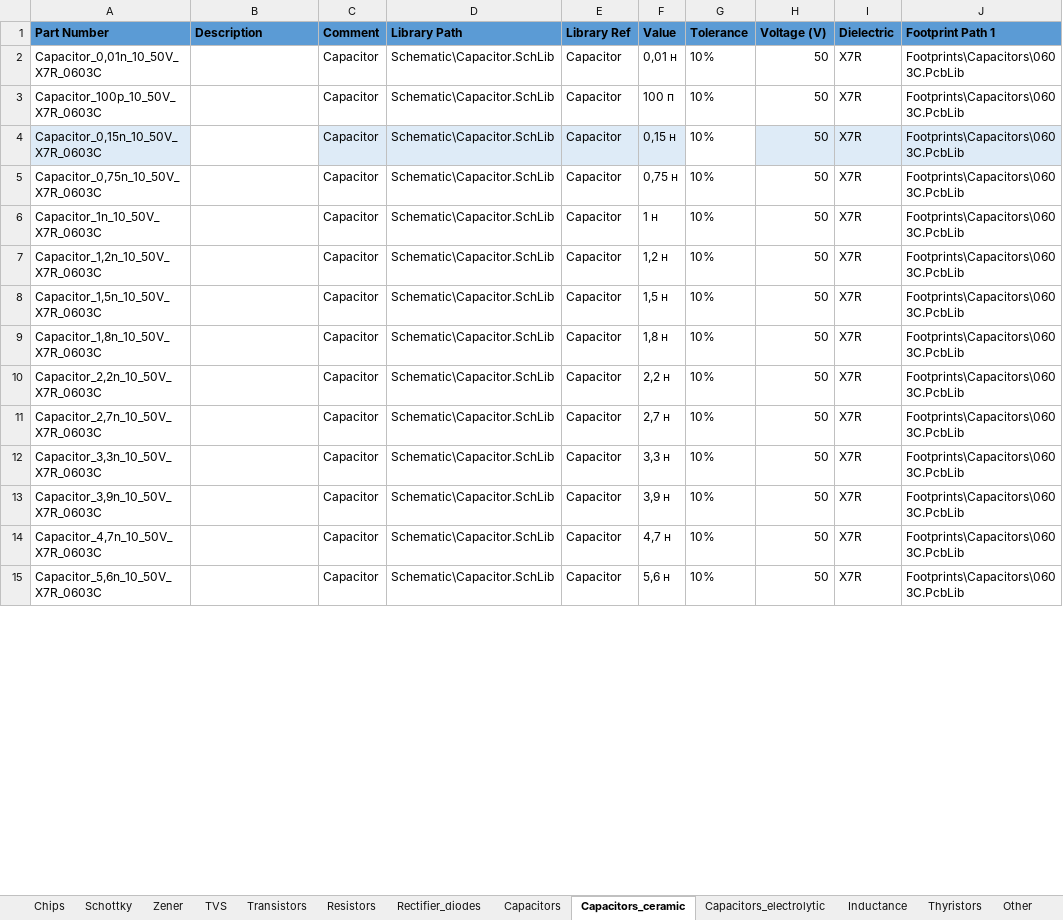
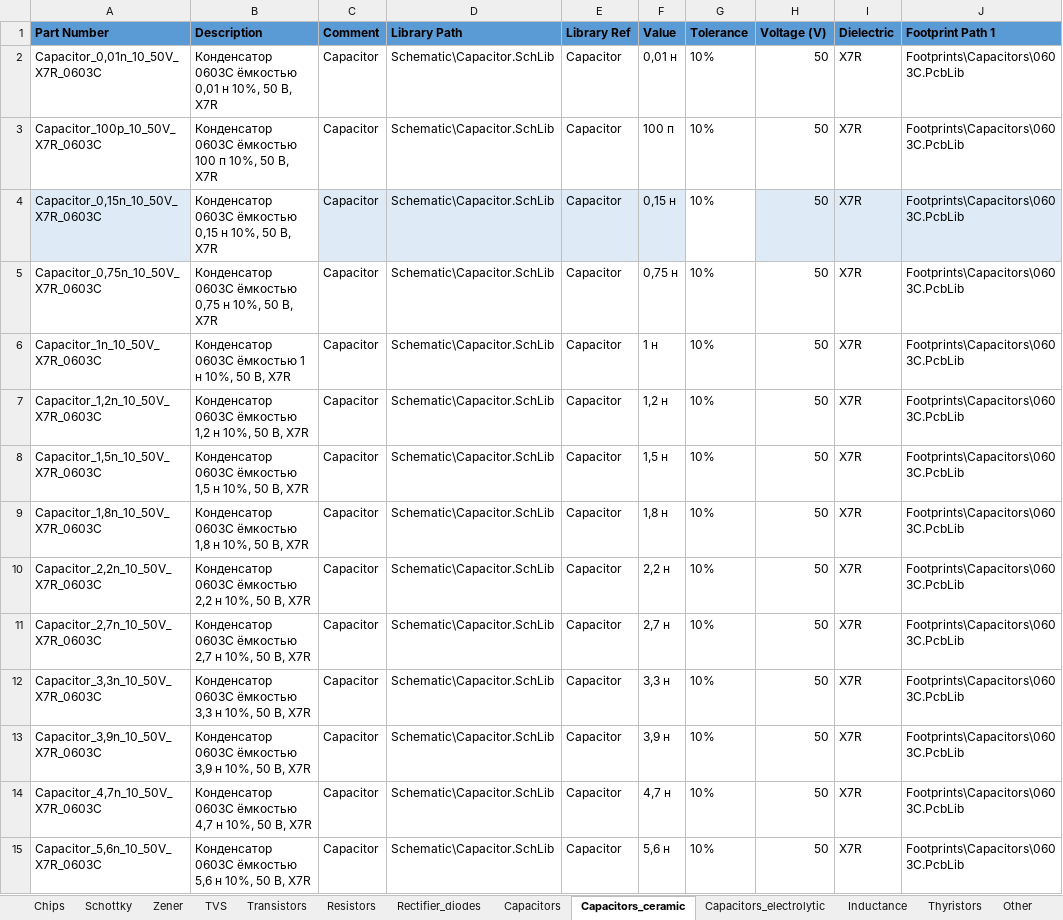
Before and after one commit to Svvyppy/Hydrolib, an Excel workbook: Database/Hydrolib_bd.xlsm, sheet Capacitors_ceramic, drawn as a sheet; only a part is shown; values as stored, in another font and other column widths than the file's, no borders; table styles not drawn; the diff covers the shown part only; the diff names each change by its address in the sheet, - before the commit and + after, or states it on an @@ line.

```diff
--- a/Database/Hydrolib_bd.xlsm (sheet Capacitors_ceramic)
+++ b/Database/Hydrolib_bd.xlsm (sheet Capacitors_ceramic)
-B2 (Description): (empty)
+B2 (Description): Конденсатор 0603C ёмкостью 0,01 н 10%, 50 В, X7R
-B3 (Description): (empty)
+B3 (Description): Конденсатор 0603C ёмкостью 100 п 10%, 50 В, X7R
-B4 (Description): (empty)
+B4 (Description): Конденсатор 0603C ёмкостью 0,15 н 10%, 50 В, X7R
-B5 (Description): (empty)
+B5 (Description): Конденсатор 0603C ёмкостью 0,75 н 10%, 50 В, X7R
-B6 (Description): (empty)
+B6 (Description): Конденсатор 0603C ёмкостью 1 н 10%, 50 В, X7R
-B7 (Description): (empty)
+B7 (Description): Конденсатор 0603C ёмкостью 1,2 н 10%, 50 В, X7R
-B8 (Description): (empty)
+B8 (Description): Конденсатор 0603C ёмкостью 1,5 н 10%, 50 В, X7R
-B9 (Description): (empty)
+B9 (Description): Конденсатор 0603C ёмкостью 1,8 н 10%, 50 В, X7R
-B10 (Description): (empty)
+B10 (Description): Конденсатор 0603C ёмкостью 2,2 н 10%, 50 В, X7R
-B11 (Description): (empty)
+B11 (Description): Конденсатор 0603C ёмкостью 2,7 н 10%, 50 В, X7R
-B12 (Description): (empty)
+B12 (Description): Конденсатор 0603C ёмкостью 3,3 н 10%, 50 В, X7R
-B13 (Description): (empty)
+B13 (Description): Конденсатор 0603C ёмкостью 3,9 н 10%, 50 В, X7R
-B14 (Description): (empty)
+B14 (Description): Конденсатор 0603C ёмкостью 4,7 н 10%, 50 В, X7R
-B15 (Description): (empty)
+B15 (Description): Конденсатор 0603C ёмкостью 5,6 н 10%, 50 В, X7R
```
Also changed, not shown: 42 edited cells elsewhere in this sheet, sheet Chips, sheet Inductance, sheet Other, sheet TVS, sheet Connectors, sheet Transistors, 3 more sheets, 1 other file.
